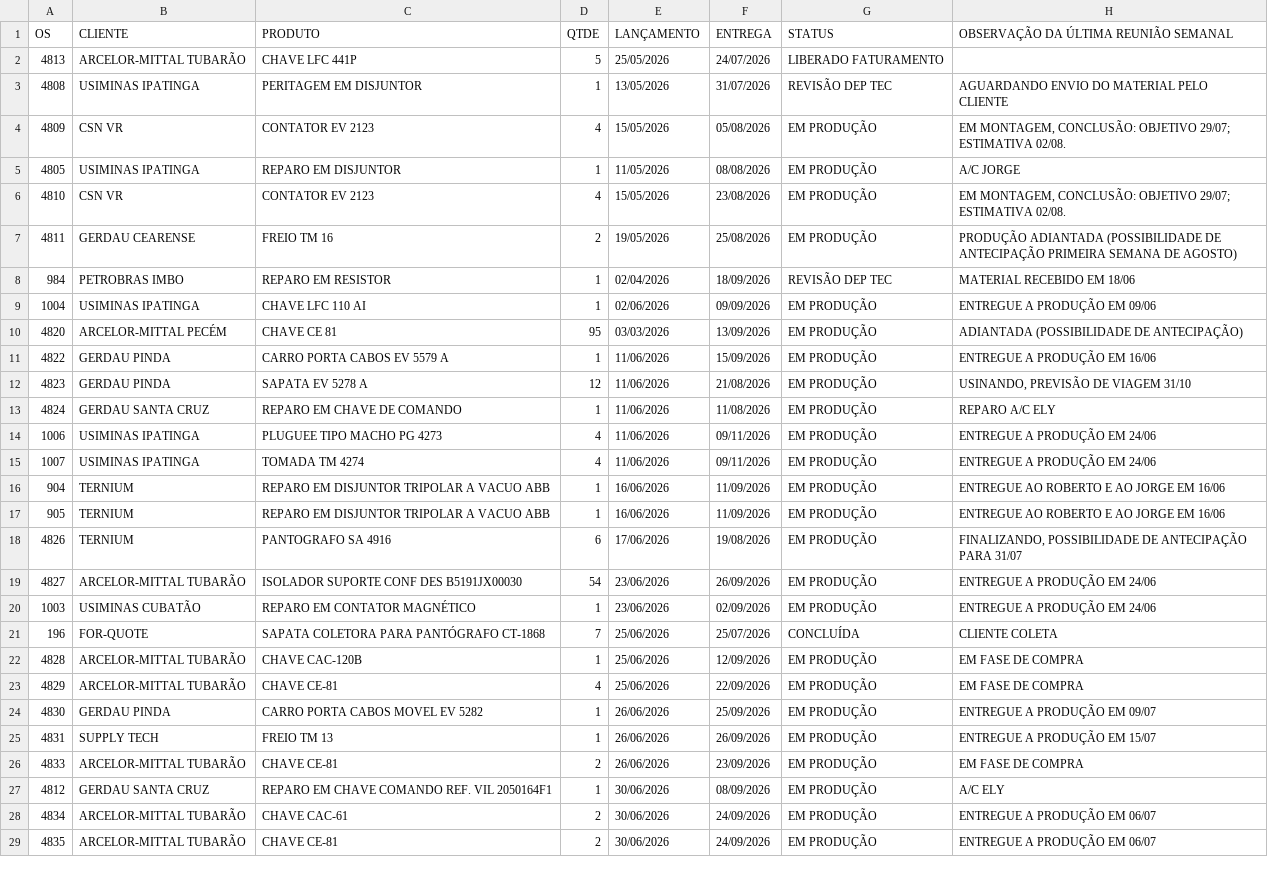
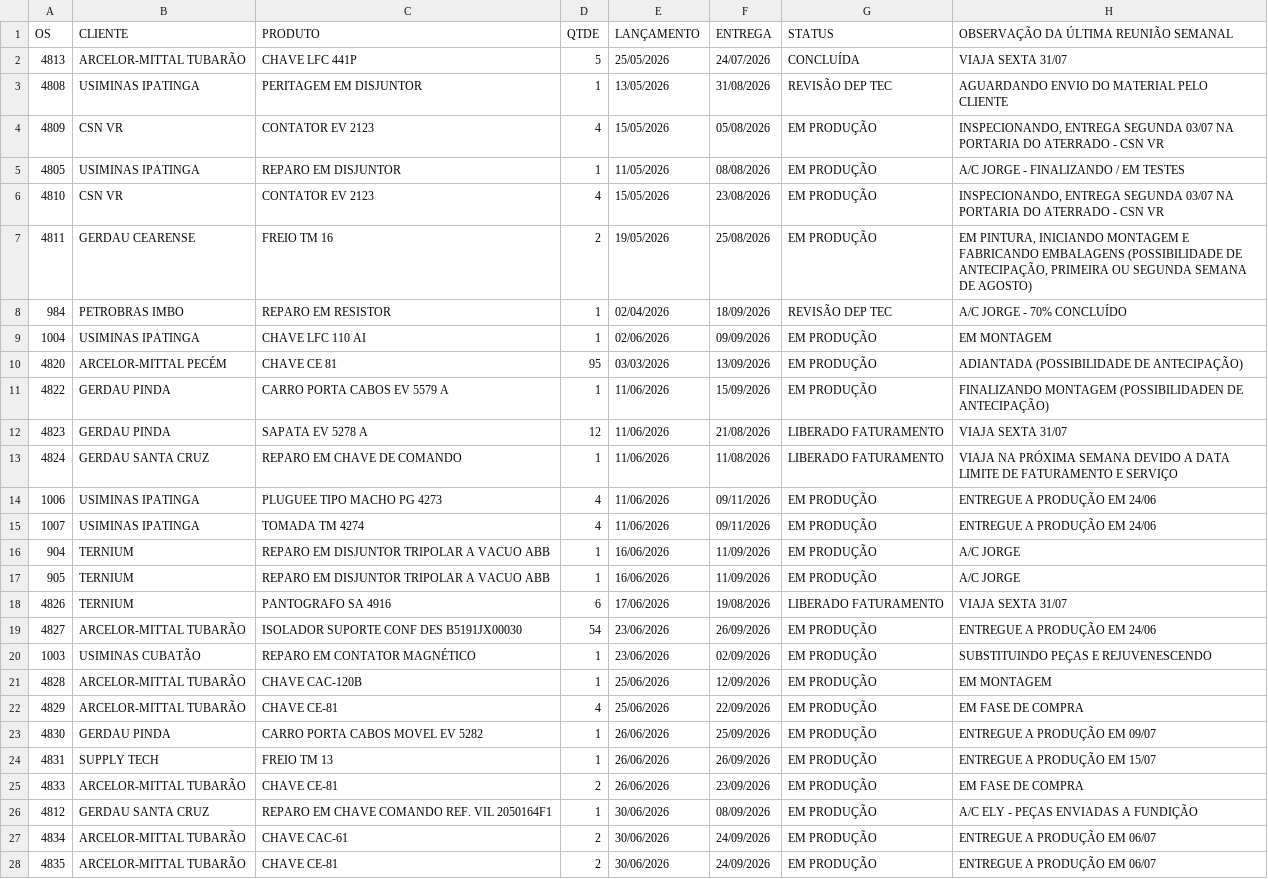
Before and after one commit to MatheusFuccio/controle-producao-v3, a CSV file: dados.csv, drawn as a sheet; only a part is shown; the diff covers the shown part only.

Commit message:
Add files via upload

```diff
--- a/dados.csv
+++ b/dados.csv
@@ -1,23 +1,22 @@
 OS;CLIENTE;PRODUTO;QTDE;LANÇAMENTO;ENTREGA;STATUS;OBSERVAÇÃO DA ÚLTIMA REUNIÃO SEMANAL
-4813;ARCELOR-MITTAL TUBARÃO;CHAVE LFC 441P;5;25/05/2026;24/07/2026;LIBERADO FATURAMENTO;
-4808;USIMINAS IPATINGA;PERITAGEM EM DISJUNTOR;1;13/05/2026;31/07/2026;REVISÃO DEP TEC;AGUARDANDO ENVIO DO MATERIAL PELO CLIENTE
-4809;CSN VR;CONTATOR EV 2123;4;15/05/2026;05/08/2026;EM PRODUÇÃO;"EM MONTAGEM, CONCLUSÃO: OBJETIVO 29/07; ESTIMATIVA 02/08."
-4805;USIMINAS IPATINGA;REPARO EM DISJUNTOR;1;11/05/2026;08/08/2026;EM PRODUÇÃO;A/C JORGE
-4810;CSN VR;CONTATOR EV 2123;4;15/05/2026;23/08/2026;EM PRODUÇÃO;"EM MONTAGEM, CONCLUSÃO: OBJETIVO 29/07; ESTIMATIVA 02/08."
-4811;GERDAU CEARENSE;FREIO TM 16;2;19/05/2026;25/08/2026;EM PRODUÇÃO;PRODUÇÃO ADIANTADA (POSSIBILIDADE DE ANTECIPAÇÃO PRIMEIRA SEMANA DE AGOSTO)
-984;PETROBRAS IMBO;REPARO EM RESISTOR;1;02/04/2026;18/09/2026;REVISÃO DEP TEC;MATERIAL RECEBIDO EM 18/06
-1004;USIMINAS IPATINGA;CHAVE LFC 110 AI;1;02/06/2026;09/09/2026;EM PRODUÇÃO;ENTREGUE A PRODUÇÃO EM 09/06
+4813;ARCELOR-MITTAL TUBARÃO;CHAVE LFC 441P;5;25/05/2026;24/07/2026;CONCLUÍDA;VIAJA SEXTA 31/07
+4808;USIMINAS IPATINGA;PERITAGEM EM DISJUNTOR;1;13/05/2026;31/08/2026;REVISÃO DEP TEC;AGUARDANDO ENVIO DO MATERIAL PELO CLIENTE
+4809;CSN VR;CONTATOR EV 2123;4;15/05/2026;05/08/2026;EM PRODUÇÃO;INSPECIONANDO, ENTREGA SEGUNDA 03/07 NA PORTARIA DO ATERRADO - CSN VR
+4805;USIMINAS IPATINGA;REPARO EM DISJUNTOR;1;11/05/2026;08/08/2026;EM PRODUÇÃO;A/C JORGE - FINALIZANDO / EM TESTES
+4810;CSN VR;CONTATOR EV 2123;4;15/05/2026;23/08/2026;EM PRODUÇÃO;INSPECIONANDO, ENTREGA SEGUNDA 03/07 NA PORTARIA DO ATERRADO - CSN VR
+4811;GERDAU CEARENSE;FREIO TM 16;2;19/05/2026;25/08/2026;EM PRODUÇÃO;EM PINTURA, INICIANDO MONTAGEM E FABRICANDO EMBALAGENS (POSSIBILIDADE DE ANTECIPAÇÃO, PRIMEIRA OU SEGUNDA SEMANA DE AGOSTO)
+984;PETROBRAS IMBO;REPARO EM RESISTOR;1;02/04/2026;18/09/2026;REVISÃO DEP TEC;A/C JORGE - 70% CONCLUÍDO
+1004;USIMINAS IPATINGA;CHAVE LFC 110 AI;1;02/06/2026;09/09/2026;EM PRODUÇÃO;EM MONTAGEM
 4820;ARCELOR-MITTAL PECÉM;CHAVE CE 81;95;03/03/2026;13/09/2026;EM PRODUÇÃO;ADIANTADA (POSSIBILIDADE DE ANTECIPAÇÃO)
-4822;GERDAU PINDA;CARRO PORTA CABOS EV 5579 A;1;11/06/2026;15/09/2026;EM PRODUÇÃO;ENTREGUE A PRODUÇÃO EM 16/06
-4823;GERDAU PINDA;SAPATA EV 5278 A;12;11/06/2026;21/08/2026;EM PRODUÇÃO;USINANDO, PREVISÃO DE VIAGEM 31/10
-4824;GERDAU SANTA CRUZ;REPARO EM CHAVE DE COMANDO ;1;11/06/2026;11/08/2026;EM PRODUÇÃO;REPARO A/C ELY
+4822;GERDAU PINDA;CARRO PORTA CABOS EV 5579 A;1;11/06/2026;15/09/2026;EM PRODUÇÃO;FINALIZANDO MONTAGEM (POSSIBILIDADEN DE ANTECIPAÇÃO)
+4823;GERDAU PINDA;SAPATA EV 5278 A;12;11/06/2026;21/08/2026;LIBERADO FATURAMENTO;VIAJA SEXTA 31/07
+4824;GERDAU SANTA CRUZ;REPARO EM CHAVE DE COMANDO ;1;11/06/2026;11/08/2026;LIBERADO FATURAMENTO;VIAJA NA PRÓXIMA SEMANA DEVIDO A DATA LIMITE DE FATURAMENTO E SERVIÇO
 1006;USIMINAS IPATINGA;PLUGUEE TIPO MACHO PG 4273;4;11/06/2026;09/11/2026;EM PRODUÇÃO;ENTREGUE A PRODUÇÃO EM 24/06
 1007;USIMINAS IPATINGA;TOMADA TM 4274;4;11/06/2026;09/11/2026;EM PRODUÇÃO;ENTREGUE A PRODUÇÃO EM 24/06
-904;TERNIUM;REPARO EM DISJUNTOR TRIPOLAR A VACUO ABB;1;16/06/2026;11/09/2026;EM PRODUÇÃO;ENTREGUE AO ROBERTO E AO JORGE EM 16/06
-905;TERNIUM;REPARO EM DISJUNTOR TRIPOLAR A VACUO ABB;1;16/06/2026;11/09/2026;EM PRODUÇÃO;ENTREGUE AO ROBERTO E AO JORGE EM 16/06
-4826;TERNIUM;PANTOGRAFO SA 4916;6;17/06/2026;19/08/2026;EM PRODUÇÃO;FINALIZANDO, POSSIBILIDADE DE ANTECIPAÇÃO PARA 31/07
+904;TERNIUM;REPARO EM DISJUNTOR TRIPOLAR A VACUO ABB;1;16/06/2026;11/09/2026;EM PRODUÇÃO;A/C JORGE
+905;TERNIUM;REPARO EM DISJUNTOR TRIPOLAR A VACUO ABB;1;16/06/2026;11/09/2026;EM PRODUÇÃO;A/C JORGE
+4826;TERNIUM;PANTOGRAFO SA 4916;6;17/06/2026;19/08/2026;LIBERADO FATURAMENTO;VIAJA SEXTA 31/07
 4827;ARCELOR-MITTAL TUBARÃO;ISOLADOR SUPORTE CONF DES B5191JX00030;54;23/06/2026;26/09/2026;EM PRODUÇÃO;ENTREGUE A PRODUÇÃO EM 24/06
-1003;USIMINAS CUBATÃO;REPARO EM CONTATOR MAGNÉTICO;1;23/06/2026;02/09/2026;EM PRODUÇÃO;ENTREGUE A PRODUÇÃO EM 24/06
-196;FOR-QUOTE;SAPATA COLETORA PARA PANTÓGRAFO CT-1868;7;25/06/2026;25/07/2026;CONCLUÍDA;CLIENTE COLETA
-4828;ARCELOR-MITTAL TUBARÃO;CHAVE CAC-120B;1;25/06/2026;12/09/2026;EM PRODUÇÃO;EM FASE DE COMPRA
+1003;USIMINAS CUBATÃO;REPARO EM CONTATOR MAGNÉTICO;1;23/06/2026;02/09/2026;EM PRODUÇÃO;SUBSTITUINDO PEÇAS E REJUVENESCENDO
+4828;ARCELOR-MITTAL TUBARÃO;CHAVE CAC-120B;1;25/06/2026;12/09/2026;EM PRODUÇÃO;EM MONTAGEM
 4829;ARCELOR-MITTAL TUBARÃO;CHAVE CE-81;4;25/06/2026;22/09/2026;EM PRODUÇÃO;EM FASE DE COMPRA
@@ -26,3 +25,3 @@
 4833;ARCELOR-MITTAL TUBARÃO;CHAVE CE-81;2;26/06/2026;23/09/2026;EM PRODUÇÃO;EM FASE DE COMPRA
-4812;GERDAU SANTA CRUZ;REPARO EM CHAVE COMANDO REF. VIL 2050164F1;1;30/06/2026;08/09/2026;EM PRODUÇÃO;A/C ELY
+4812;GERDAU SANTA CRUZ;REPARO EM CHAVE COMANDO REF. VIL 2050164F1;1;30/06/2026;08/09/2026;EM PRODUÇÃO;A/C ELY - PEÇAS ENVIADAS A FUNDIÇÃO
 4834;ARCELOR-MITTAL TUBARÃO;CHAVE CAC-61;2;30/06/2026;24/09/2026;EM PRODUÇÃO;ENTREGUE A PRODUÇÃO EM 06/07
```
Also changed, not shown: 2 edited cells elsewhere in this file.
